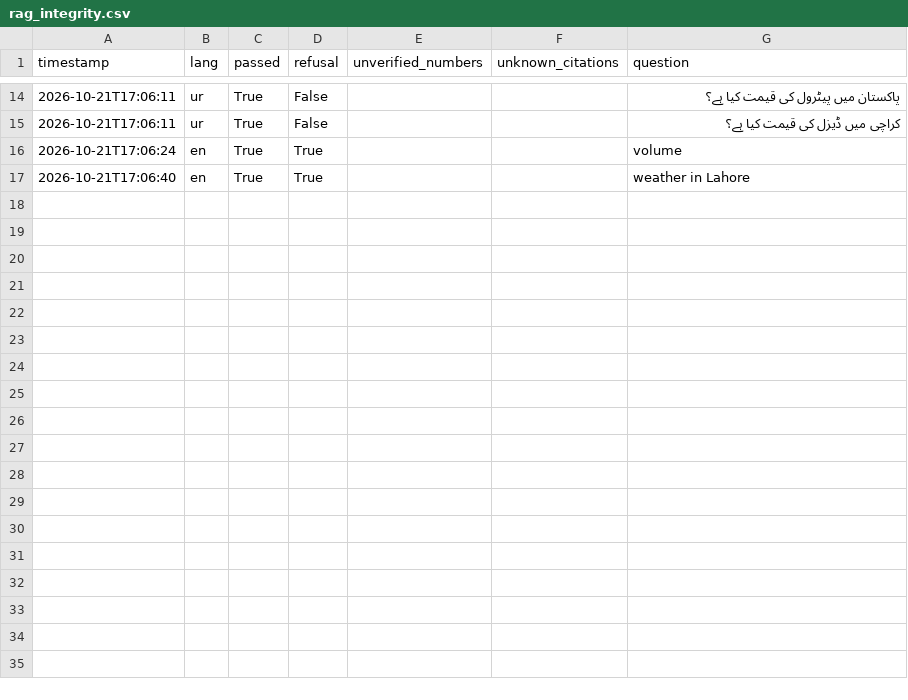
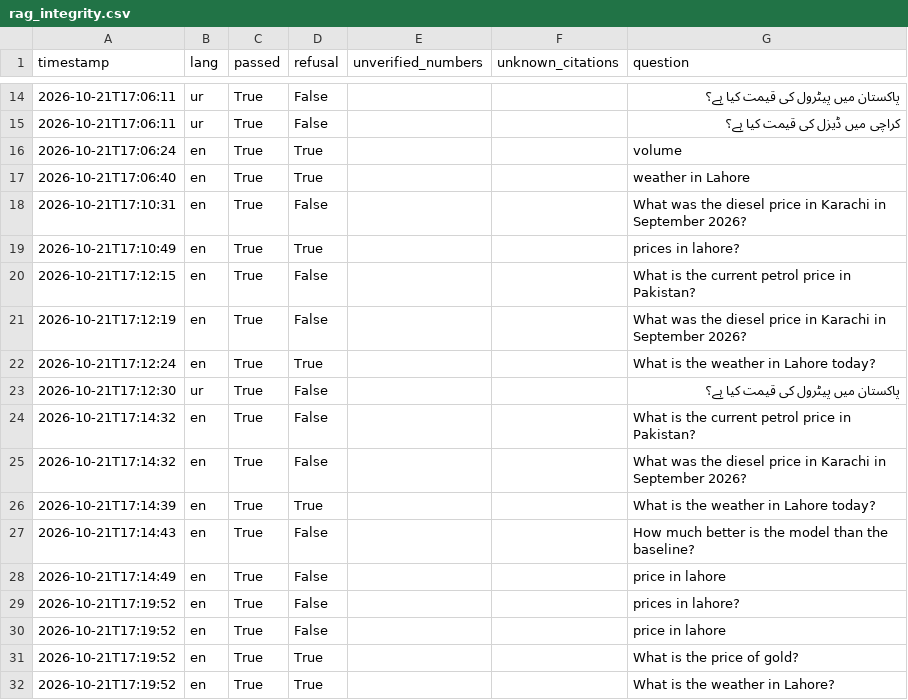
Before and after one commit to DanyalAbbas/TailDaam, a CSV file: artifacts/rag_integrity.csv, drawn as a sheet; only a part is shown, gaps mark what is left out; the diff names each change by its address in the sheet, - before the commit and + after, or states it on an @@ line.

Commit message:
Polish submission: live URL, captioned demo, plural city-price scope
- Record a 58-second captioned walkthrough at artifacts/demo.mp4.
- Link the FastAPI Cloud deployment and API docs from the README.
- Accept 'prices in Lahore' as an in-scope city question while still
  refusing an unpriced commodity ('price of gold').

```diff
--- a/artifacts/rag_integrity.csv
+++ b/artifacts/rag_integrity.csv
+row 18: 2026-10-21T17:10:31 | en | True | False |  |  | What was the diesel price in Karachi in September 2026?
+row 19: 2026-10-21T17:10:49 | en | True | True |  |  | prices in lahore?
+row 20: 2026-10-21T17:12:15 | en | True | False |  |  | What is the current petrol price in Pakistan?
+row 21: 2026-10-21T17:12:19 | en | True | False |  |  | What was the diesel price in Karachi in September 2026?
+row 22: 2026-10-21T17:12:24 | en | True | True |  |  | What is the weather in Lahore today?
+row 23: 2026-10-21T17:12:30 | ur | True | False |  |  | پاکستان میں پیٹرول کی قیمت کیا ہے؟
+row 24: 2026-10-21T17:14:32 | en | True | False |  |  | What is the current petrol price in Pakistan?
+row 25: 2026-10-21T17:14:32 | en | True | False |  |  | What was the diesel price in Karachi in September 2026?
+row 26: 2026-10-21T17:14:39 | en | True | True |  |  | What is the weather in Lahore today?
+row 27: 2026-10-21T17:14:43 | en | True | False |  |  | How much better is the model than the baseline?
+row 28: 2026-10-21T17:14:49 | en | True | False |  |  | price in lahore
+row 29: 2026-10-21T17:19:52 | en | True | False |  |  | prices in lahore?
+row 30: 2026-10-21T17:19:52 | en | True | False |  |  | price in lahore
+row 31: 2026-10-21T17:19:52 | en | True | True |  |  | What is the price of gold?
+row 32: 2026-10-21T17:19:52 | en | True | True |  |  | What is the weather in Lahore?
```
Also changed, not shown: 6 other files.
